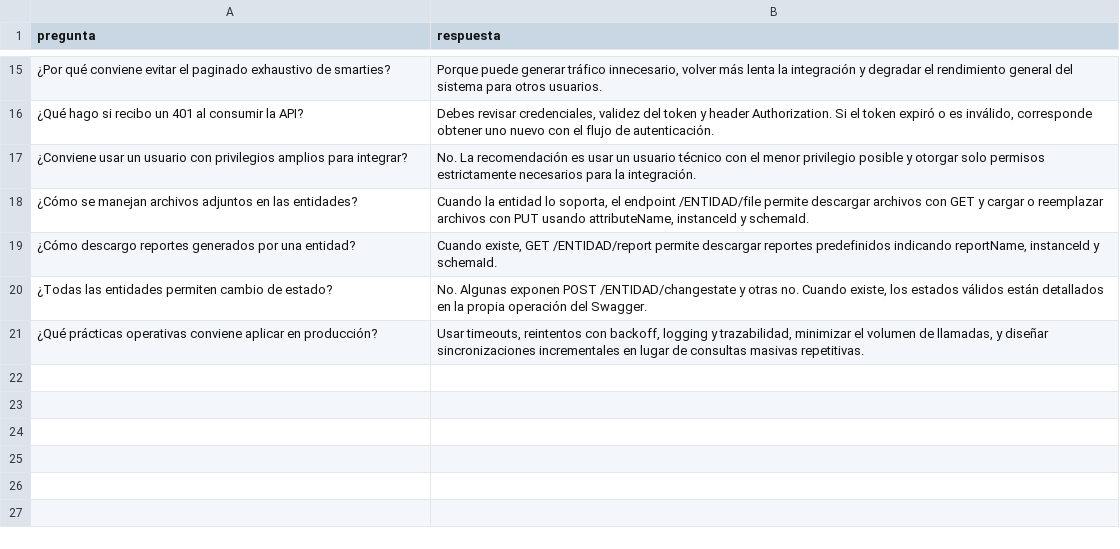
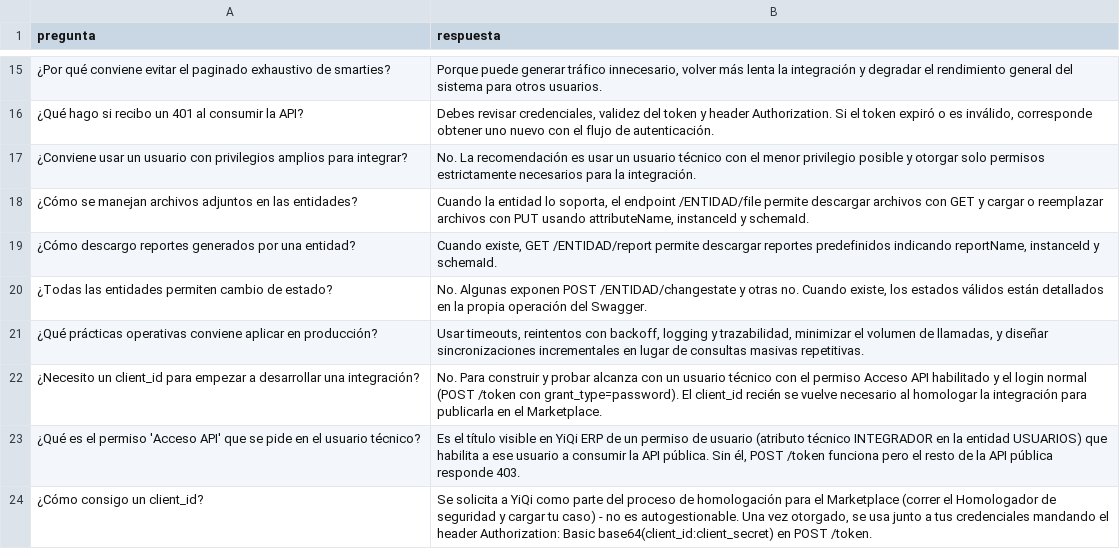
Before and after one commit to diguardia/yiqi-api-doc, a CSV file: preguntas-frecuentes-api.csv, drawn as a sheet; only a part is shown, gaps mark what is left out; the diff names each change by its address in the sheet, - before the commit and + after, or states it on an @@ line.

Commit message:
Actualiza la documentación sobre autenticación y permisos en la API, incluyendo detalles sobre el uso de client_id y el permiso "Acceso API".

```diff
--- a/preguntas-frecuentes-api.csv
+++ b/preguntas-frecuentes-api.csv
+row 22: ¿Necesito un client_id para empezar a desarrollar una integración? | No. Para construir y probar alcanza con un usuario técnico con el permiso Acceso API habilitado y el login normal (POST /token con grant_type=password). El client_id recién se vuelve necesario al homologar la integración para publicarla en el Marketplace.
+row 23: ¿Qué es el permiso 'Acceso API' que se pide en el usuario técnico? | Es el título visible en YiQi ERP de un permiso de usuario (atributo técnico INTEGRADOR en la entidad USUARIOS) que habilita a ese usuario a consumir la API pública. Sin él, POST /token funciona pero el resto de la API pública responde 403.
+row 24: ¿Cómo consigo un client_id? | Se solicita a YiQi como parte del proceso de homologación para el Marketplace (correr el Homologador de seguridad y cargar tu caso) - no es autogestionable. Una vez otorgado, se usa junto a tus credenciales mandando el header Authorization: Basic base64(client_id:client_secret) en POST /token.
```
Also changed, not shown: 4 other files.
